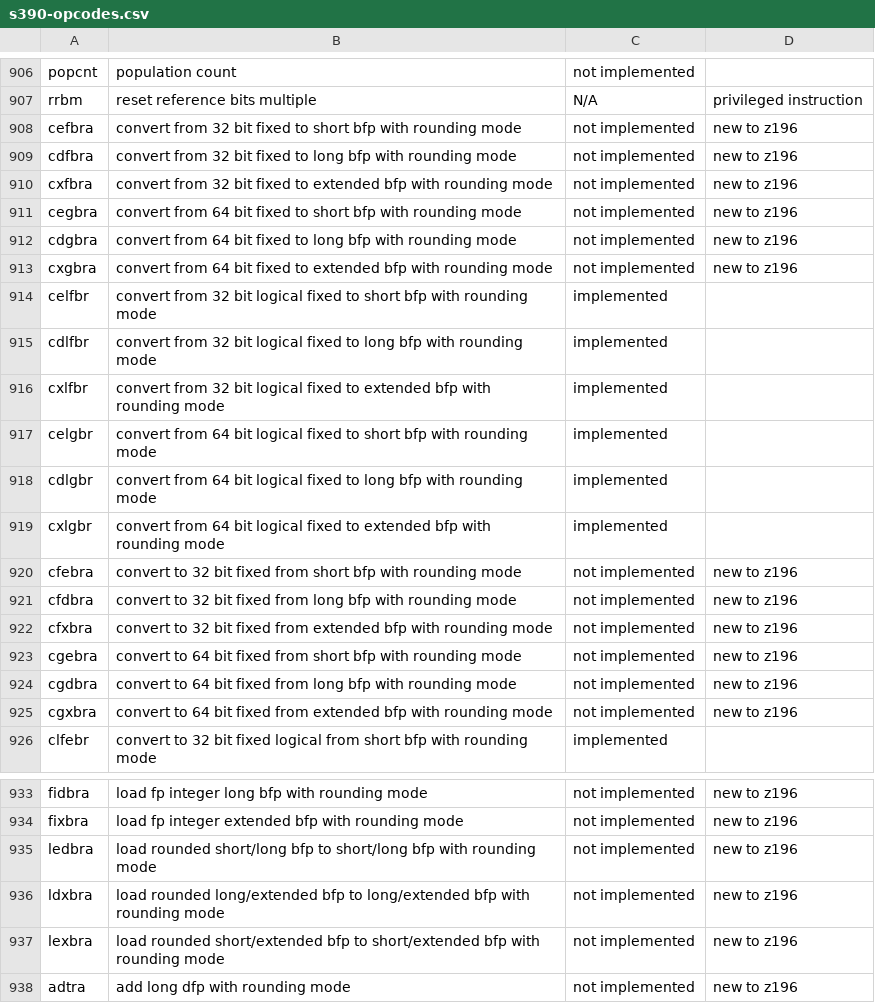
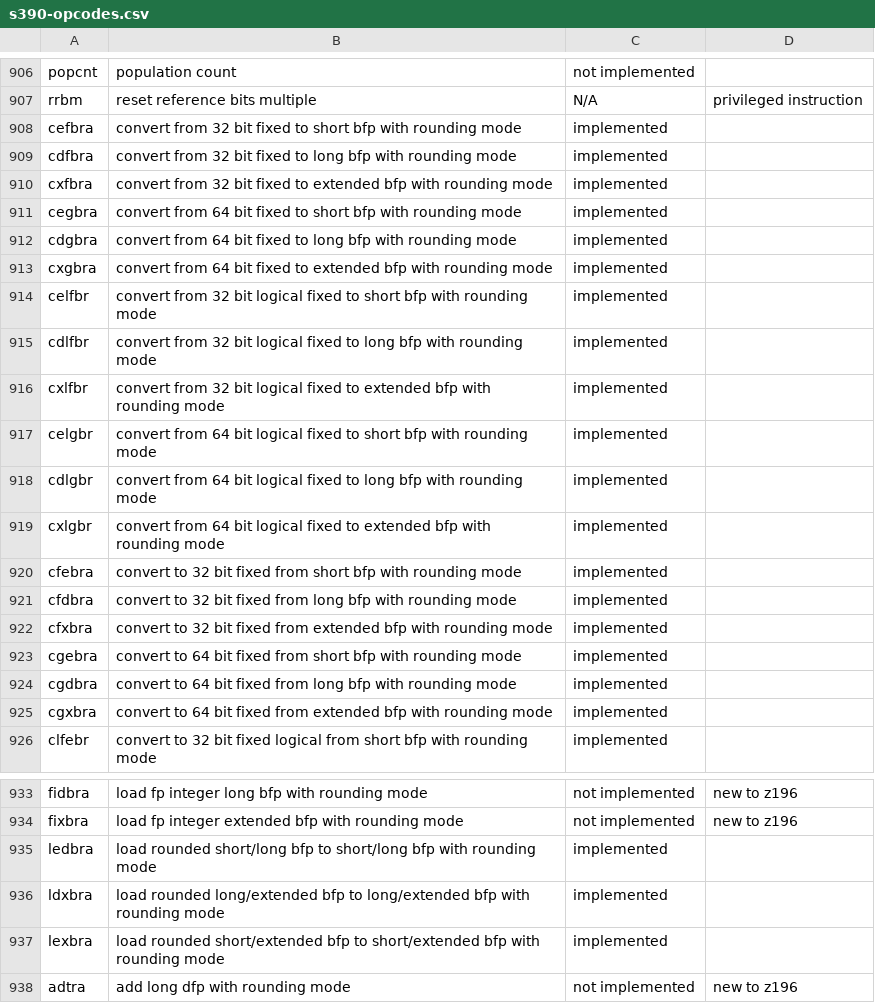
Before and after one commit to dumganhar/valgrind, a CSV file: docs/internals/s390-opcodes.csv, drawn as a sheet; only a part is shown, gaps mark what is left out.

Commit message:
Add testcase to check the emulation warning for new supported opcodes on hosts without floating point extension facility. See companion patch VEX r2501. Part of fixing bugzilla #306098.

```diff
--- a/docs/internals/s390-opcodes.csv
+++ b/docs/internals/s390-opcodes.csv
@@ -907,8 +907,8 @@ popcnt,"population count","not implemented",
 rrbm,"reset reference bits multiple",N/A,"privileged instruction"
-cefbra,"convert from 32 bit fixed to short bfp with rounding mode","not implemented","new to z196"
-cdfbra,"convert from 32 bit fixed to long bfp with rounding mode","not implemented","new to z196"
-cxfbra,"convert from 32 bit fixed to extended bfp with rounding mode","not implemented","new to z196"
-cegbra,"convert from 64 bit fixed to short bfp with rounding mode","not implemented","new to z196"
-cdgbra,"convert from 64 bit fixed to long bfp with rounding mode","not implemented","new to z196"
-cxgbra,"convert from 64 bit fixed to extended bfp with rounding mode","not implemented","new to z196"
+cefbra,"convert from 32 bit fixed to short bfp with rounding mode",implemented,
+cdfbra,"convert from 32 bit fixed to long bfp with rounding mode",implemented,
+cxfbra,"convert from 32 bit fixed to extended bfp with rounding mode",implemented,
+cegbra,"convert from 64 bit fixed to short bfp with rounding mode",implemented,
+cdgbra,"convert from 64 bit fixed to long bfp with rounding mode",implemented,
+cxgbra,"convert from 64 bit fixed to extended bfp with rounding mode",implemented,
 celfbr,"convert from 32 bit logical fixed to short bfp with rounding mode",implemented,
@@ -919,8 +919,8 @@ cdlgbr,"convert from 64 bit logical fixed to long bfp with rounding mode",implem
 cxlgbr,"convert from 64 bit logical fixed to extended bfp with rounding mode",implemented,
-cfebra,"convert to 32 bit fixed from short bfp with rounding mode","not implemented","new to z196"
-cfdbra,"convert to 32 bit fixed from long bfp with rounding mode","not implemented","new to z196"
-cfxbra,"convert to 32 bit fixed from extended bfp with rounding mode","not implemented","new to z196"
-cgebra,"convert to 64 bit fixed from short bfp with rounding mode","not implemented","new to z196"
-cgdbra,"convert to 64 bit fixed from long bfp with rounding mode","not implemented","new to z196"
-cgxbra,"convert to 64 bit fixed from extended bfp with rounding mode","not implemented","new to z196"
+cfebra,"convert to 32 bit fixed from short bfp with rounding mode",implemented,
+cfdbra,"convert to 32 bit fixed from long bfp with rounding mode",implemented,
+cfxbra,"convert to 32 bit fixed from extended bfp with rounding mode",implemented,
+cgebra,"convert to 64 bit fixed from short bfp with rounding mode",implemented,
+cgdbra,"convert to 64 bit fixed from long bfp with rounding mode",implemented,
+cgxbra,"convert to 64 bit fixed from extended bfp with rounding mode",implemented
 clfebr,"convert to 32 bit fixed logical from short bfp with rounding mode",implemented,
@@ -934,5 +934,5 @@ fidbra,"load fp integer long bfp with rounding mode","not implemented","new to z
 fixbra,"load fp integer extended bfp with rounding mode","not implemented","new to z196"
-ledbra,"load rounded short/long bfp to short/long bfp with rounding mode","not implemented","new to z196"
-ldxbra,"load rounded long/extended bfp to long/extended bfp with rounding mode","not implemented","new to z196"
-lexbra,"load rounded short/extended bfp to short/extended bfp with rounding mode","not implemented","new to z196"
+ledbra,"load rounded short/long bfp to short/long bfp with rounding mode",implemented,
+ldxbra,"load rounded long/extended bfp to long/extended bfp with rounding mode",implemented
+lexbra,"load rounded short/extended bfp to short/extended bfp with rounding mode",implemented
 adtra,"add long dfp with rounding mode","not implemented","new to z196"
```
Also changed, not shown: 6 other files.
